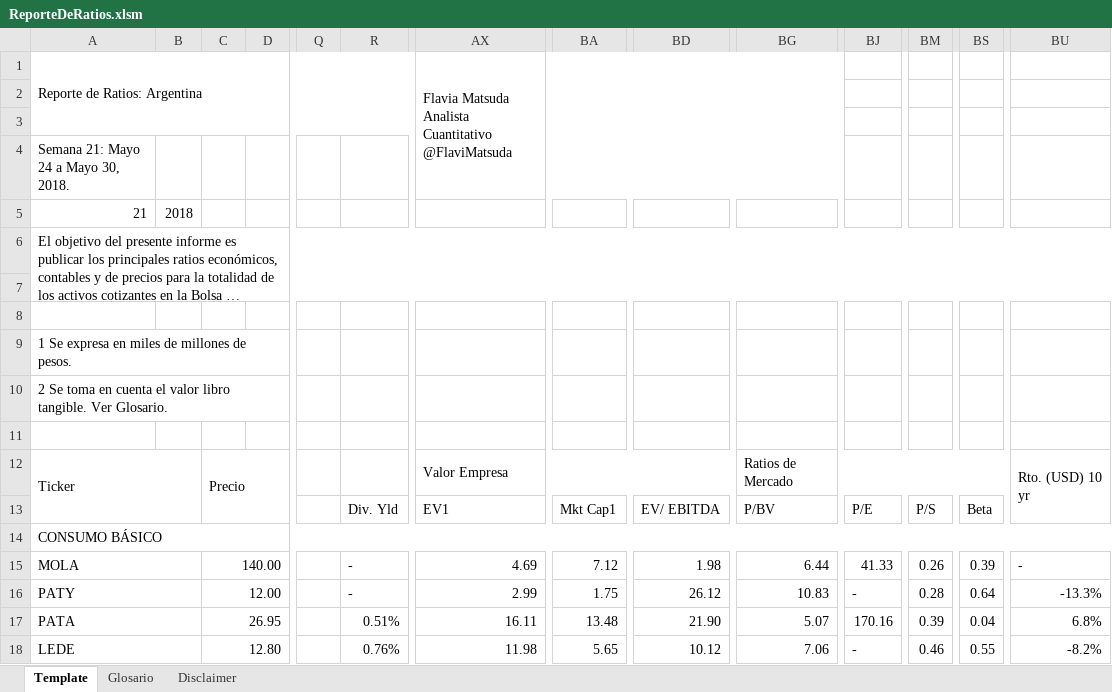
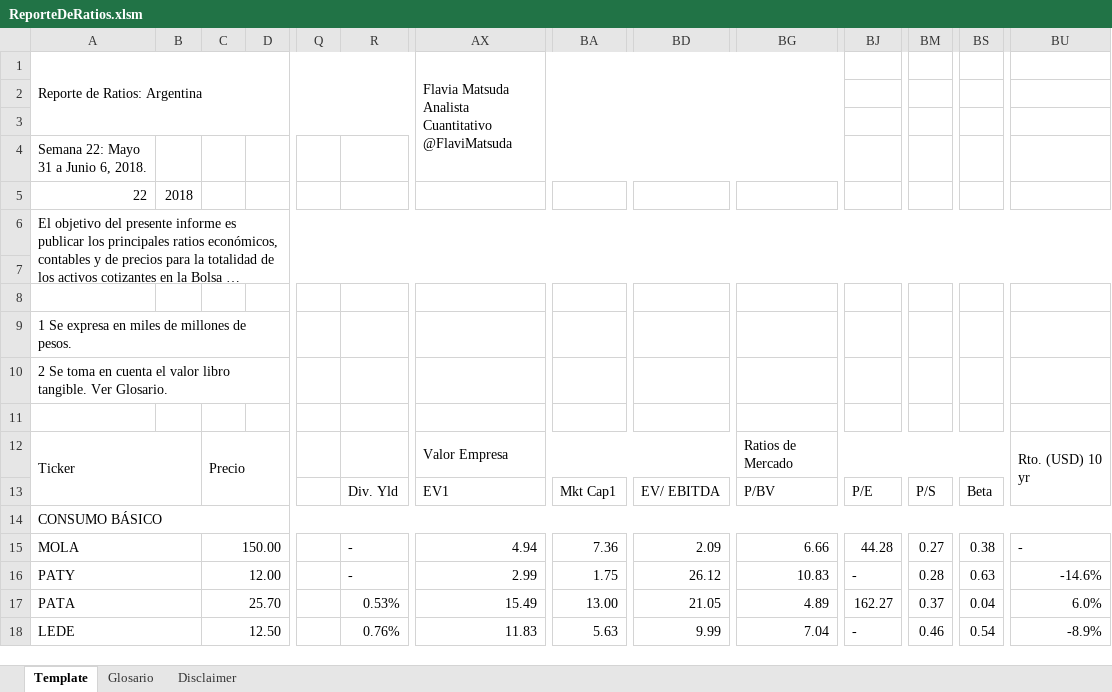
Before and after one commit to invertironlineargentina/APISamples, an Excel workbook: excel/ReporteDeRatios.xlsm, sheet Template, drawn as a sheet; only a part is shown, gaps mark what is left out; long unchanged cells end in …; values as stored, in another font and other column widths than the file's, no cell formats; charts and pictures not drawn; the diff covers the shown part only; the diff names each change by its address in the sheet, - before the commit and + after, or states it on an @@ line.

Commit message:
Ratios semana 22

```diff
--- a/excel/ReporteDeRatios.xlsm (sheet Template)
+++ b/excel/ReporteDeRatios.xlsm (sheet Template)
-A4: Semana 21: Mayo 24 a Mayo 30, 2018.
+A4: Semana 22: Mayo 31 a Junio 6, 2018.
-A5: 21
+A5: 22
-C15: 140.00
+C15: 150.00
-AX15: 4.69
+AX15: 4.94
-BA15: 7.12
+BA15: 7.36
-BD15: 1.98
+BD15: 2.09
-BG15: 6.44
+BG15: 6.66
-BJ15: 41.33
+BJ15: 44.28
-BM15: 0.26
+BM15: 0.27
-BS15: 0.39
+BS15: 0.38
-BS16: 0.64
+BS16: 0.63
-BU16: -13.3%
+BU16: -14.6%
-C17: 26.95
+C17: 25.70
-R17: 0.51%
+R17: 0.53%
-AX17: 16.11
+AX17: 15.49
-BA17: 13.48
+BA17: 13.00
-BD17: 21.90
+BD17: 21.05
-BG17: 5.07
+BG17: 4.89
-BJ17: 170.16
+BJ17: 162.27
-BM17: 0.39
+BM17: 0.37
-BU17: 6.8%
+BU17: 6.0%
-C18: 12.80
+C18: 12.50
-AX18: 11.98
+AX18: 11.83
-BA18: 5.65
+BA18: 5.63
-BD18: 10.12
+BD18: 9.99
-BG18: 7.06
+BG18: 7.04
-BS18: 0.55
+BS18: 0.54
-BU18: -8.2%
+BU18: -8.9%
```
Also changed, not shown: 11 added rows, 11 removed rows and 660 edited cells elsewhere in this sheet, cell formats.
